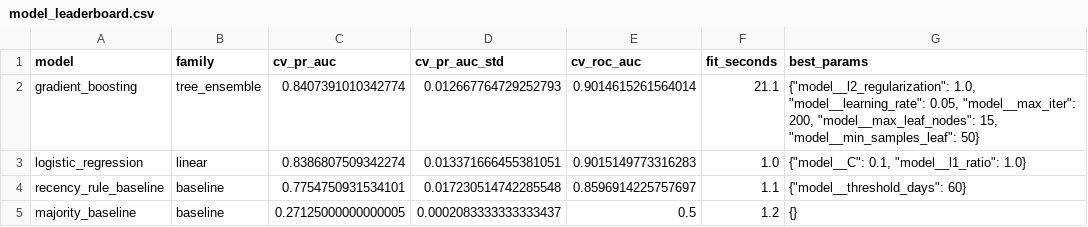
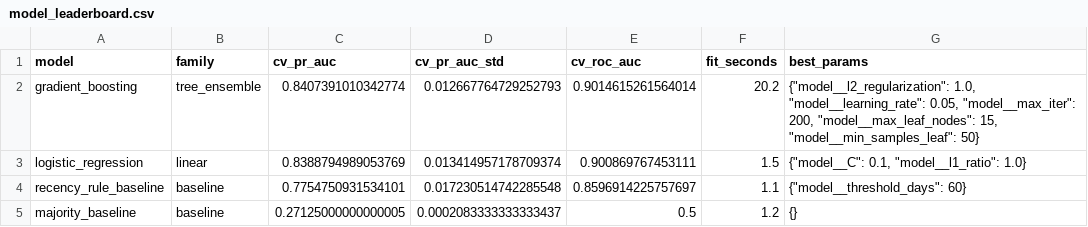
Before and after one commit to arifulsafa/churn-prediction, a CSV file: reports/model_leaderboard.csv, drawn as a sheet.

```diff
--- a/reports/model_leaderboard.csv
+++ b/reports/model_leaderboard.csv
@@ -1,4 +1,4 @@
 model,family,cv_pr_auc,cv_pr_auc_std,cv_roc_auc,fit_seconds,best_params
-gradient_boosting,tree_ensemble,0.8407391010342774,0.012667764729252793,0.9014615261564014,21.1,"{""model__l2_regularization"": 1.0, ""model__learning_rate"": 0.05, ""model__max_iter"": 200, ""model__max_leaf_nodes"": 15, ""model__min_samples_leaf"": 50}"
-logistic_regression,linear,0.8386807509342274,0.013371666455381051,0.9015149773316283,1.0,"{""model__C"": 0.1, ""model__l1_ratio"": 1.0}"
+gradient_boosting,tree_ensemble,0.8407391010342774,0.012667764729252793,0.9014615261564014,20.2,"{""model__l2_regularization"": 1.0, ""model__learning_rate"": 0.05, ""model__max_iter"": 200, ""model__max_leaf_nodes"": 15, ""model__min_samples_leaf"": 50}"
+logistic_regression,linear,0.8388794989053769,0.013414957178709374,0.900869767453111,1.5,"{""model__C"": 0.1, ""model__l1_ratio"": 1.0}"
 recency_rule_baseline,baseline,0.7754750931534101,0.017230514742285548,0.8596914225757697,1.1,"{""model__threshold_days"": 60}"
```
Also changed, not shown: 11 other files.
